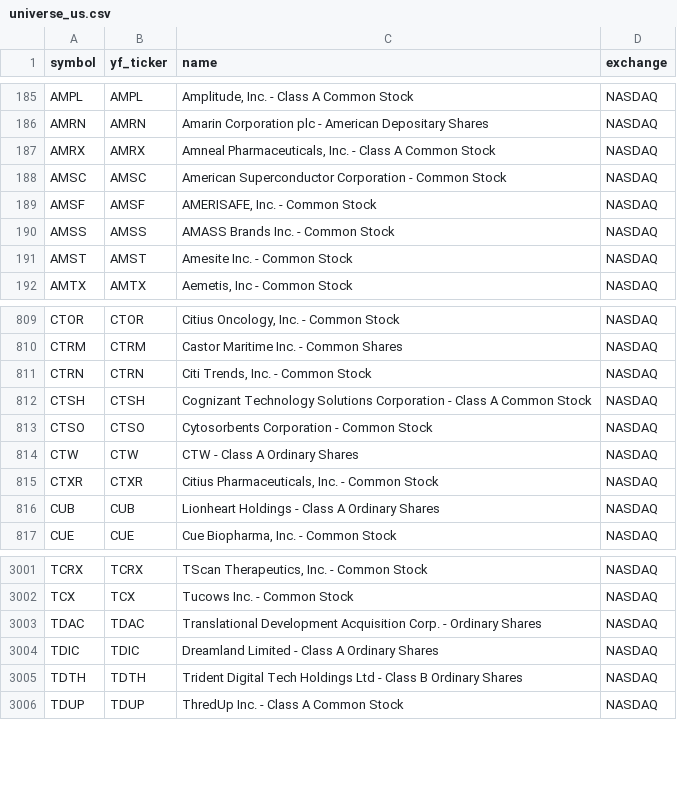
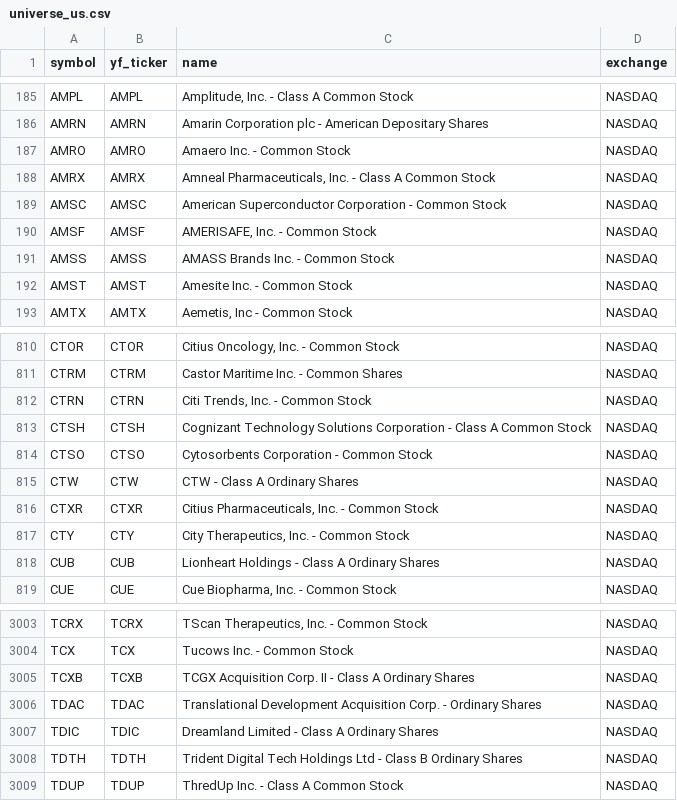
Before and after one commit to Aditya100704/nse-bse-momentum-scanner, a CSV file: data/universe_us.csv, drawn as a sheet; only a part is shown, gaps mark what is left out; the diff names each change by its address in the sheet, - before the commit and + after, or states it on an @@ line.

```diff
--- a/data/universe_us.csv
+++ b/data/universe_us.csv
+row 187: AMRO | AMRO | Amaero Inc. - Common Stock | NASDAQ
+row 817: CTY | CTY | City Therapeutics, Inc. - Common Stock | NASDAQ
+row 3005: TCXB | TCXB | TCGX Acquisition Corp. II - Class A Ordinary Shares | NASDAQ
```
Also changed, not shown: data/scanner_output_us.csv, data/universe.csv, 7 other files.
